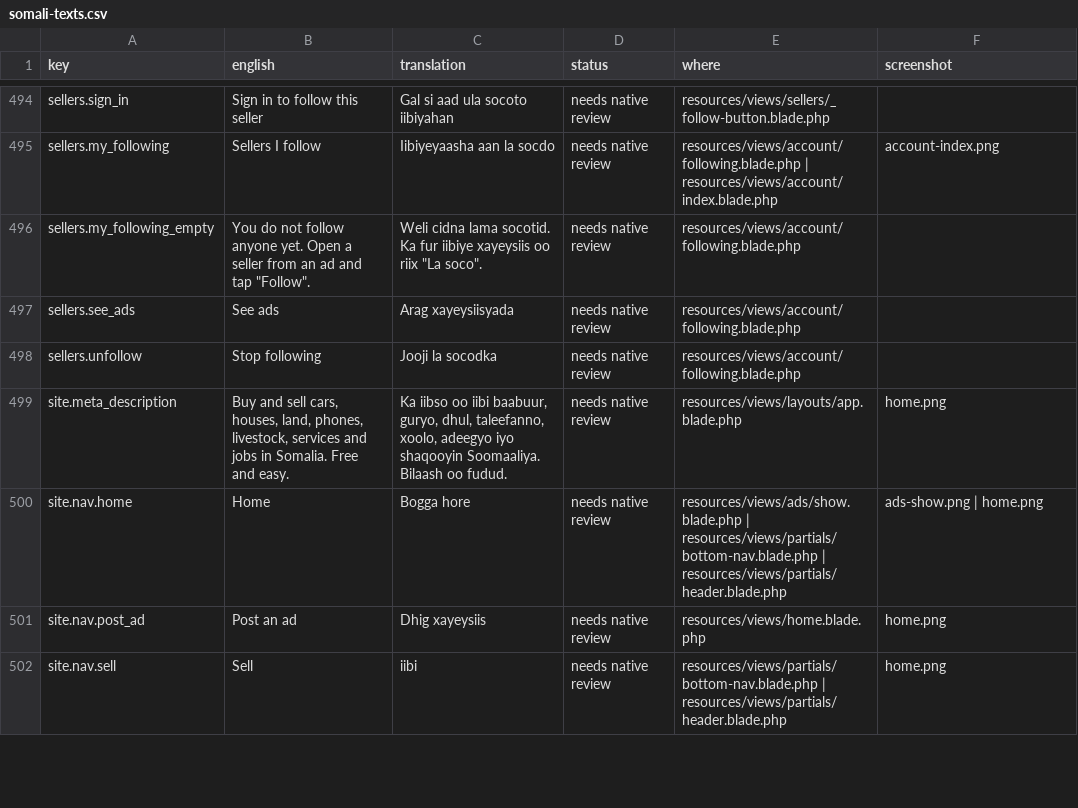
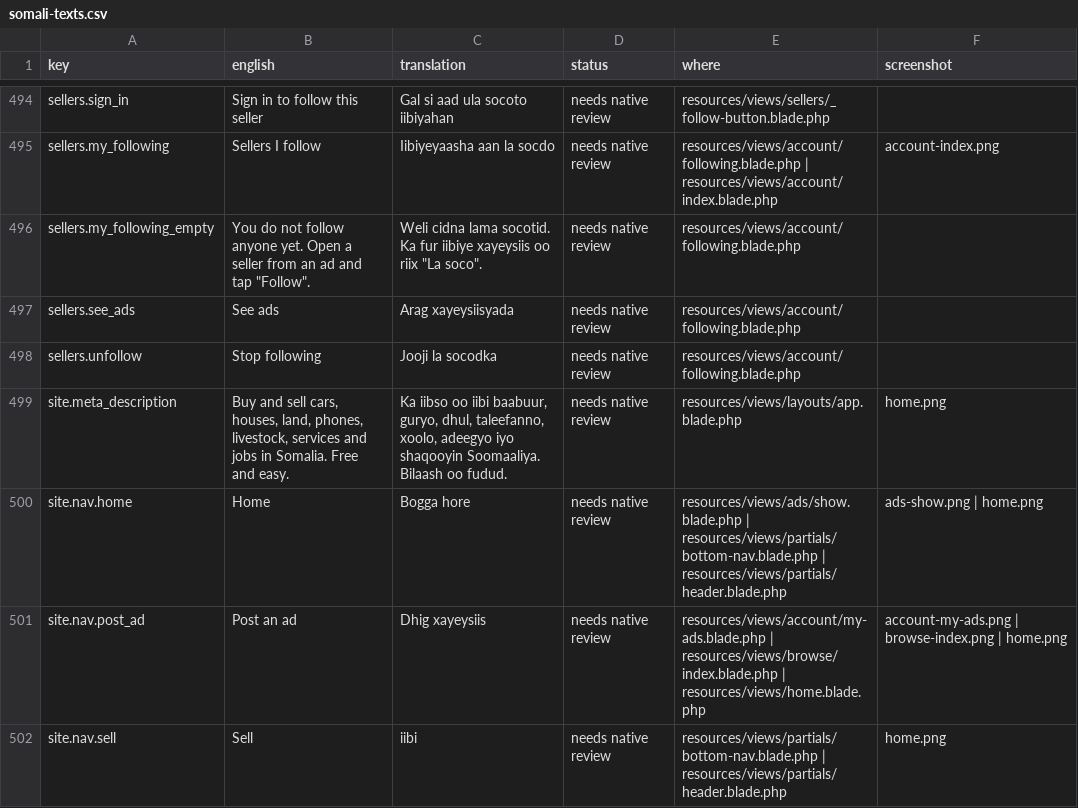
Before and after one commit to kulmiss/iibsom, a CSV file: docs/somali-review/somali-texts.csv, drawn as a sheet; only a part is shown, gaps mark what is left out; the diff covers the shown part only.

```diff
--- a/docs/somali-review/somali-texts.csv
+++ b/docs/somali-review/somali-texts.csv
@@ -500,3 +500,3 @@ site.meta_description,"Buy and sell cars, houses, land, phones, livestock, servi
 site.nav.home,Home,"Bogga hore","needs native review","resources/views/ads/show.blade.php | resources/views/partials/bottom-nav.blade.php | resources/views/partials/header.blade.php","ads-show.png | home.png"
-site.nav.post_ad,"Post an ad","Dhig xayeysiis","needs native review",resources/views/home.blade.php,home.png
+site.nav.post_ad,"Post an ad","Dhig xayeysiis","needs native review","resources/views/account/my-ads.blade.php | resources/views/browse/index.blade.php | resources/views/home.blade.php","account-my-ads.png | browse-index.png | home.png"
 site.nav.sell,Sell,iibi,"needs native review","resources/views/partials/bottom-nav.blade.php | resources/views/partials/header.blade.php",home.png
```
Also changed, not shown: 5 added rows and 8 edited cells elsewhere in this file, 56 other files.
